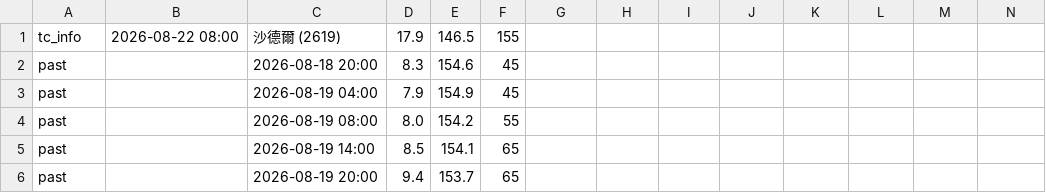
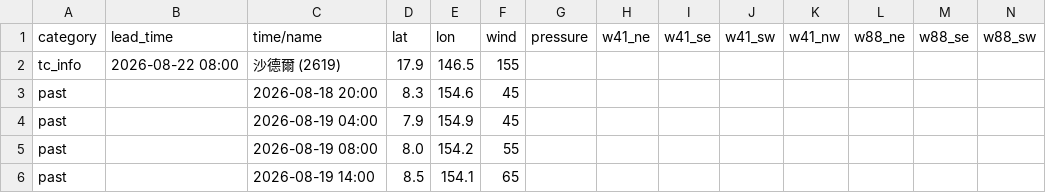
Before and after one commit to macaosso/MSSOweb, a CSV file: tc_C.csv, drawn as a sheet; only a part is shown; the shorter side is filled out with more unchanged rows; rows hold the shown columns only; the diff names each change by its address in the sheet, - before the commit and + after, or states it on an @@ line.

Commit message:
Update tc_C.csv

```diff
--- a/tc_C.csv
+++ b/tc_C.csv
+row 1: category | lead_time | time/name | lat | lon | wind | pressure | w41_ne | w41_se | w41_sw | w41_nw | w88_ne | w88_se | w88_sw
```
